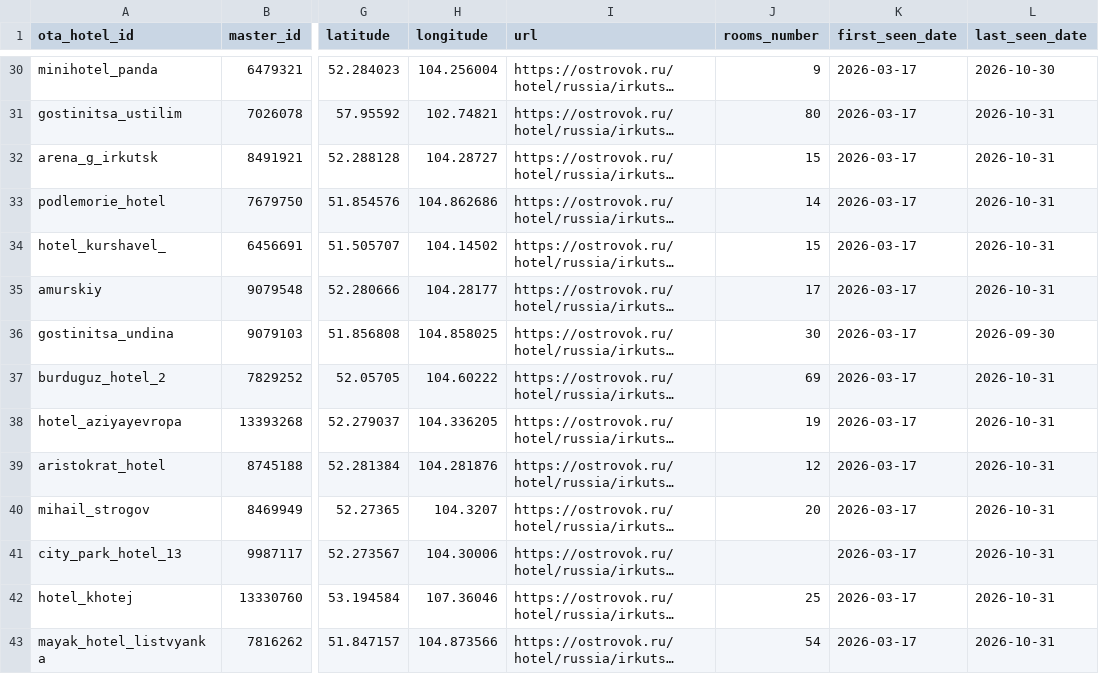
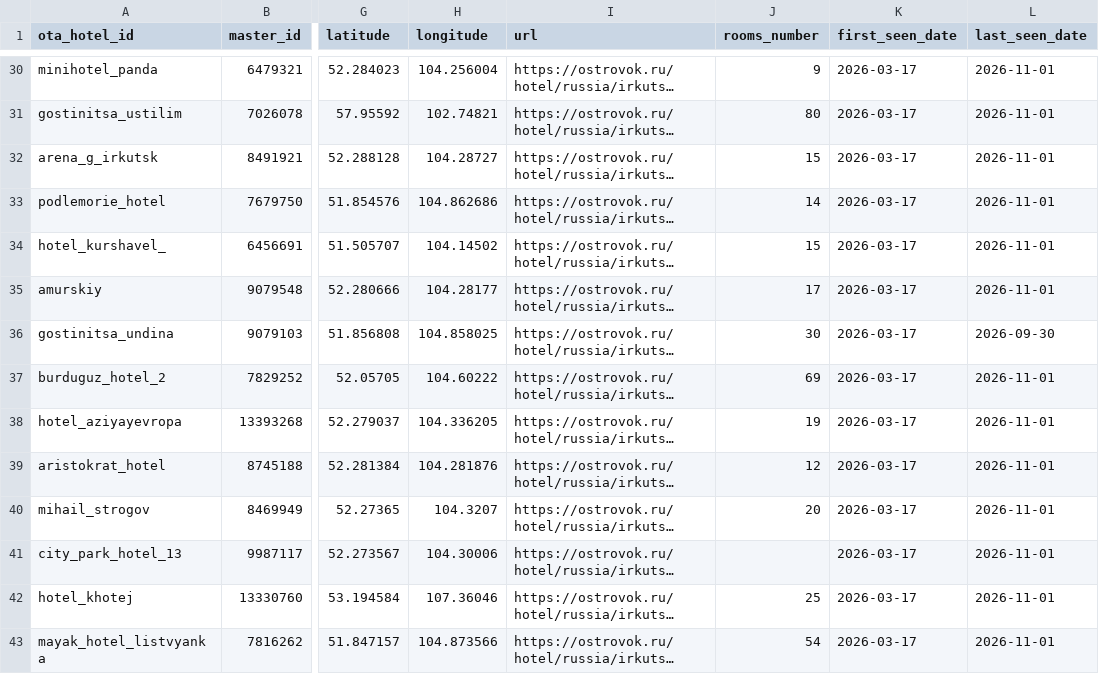
Before and after one commit to malismf/irk-hotels-monitoring, a CSV file: ostrovok-data/catalog/hotels.csv, drawn as a sheet; only a part is shown, gaps mark what is left out; long unchanged cells end in …; the diff covers the shown part only; the diff names each change by its address in the sheet, - before the commit and + after, or states it on an @@ line.

```diff
--- a/ostrovok-data/catalog/hotels.csv
+++ b/ostrovok-data/catalog/hotels.csv
-L30 (last_seen_date): 2026-10-30
+L30 (last_seen_date): 2026-11-01
-L31:L35 (last_seen_date): 2026-10-31
+L31:L35 (last_seen_date): 2026-11-01
-L37:L43 (last_seen_date): 2026-10-31
+L37:L43 (last_seen_date): 2026-11-01
```
Also changed, not shown: 154 edited cells elsewhere in this file, 3 other files.
